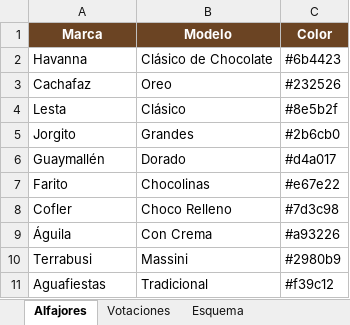
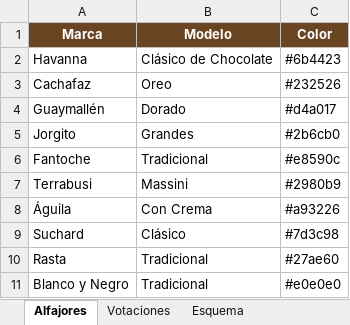
Before and after one commit to LucasFiordelisi/comparador-alfajores, an Excel workbook: datos/alfajores-ejemplo.xlsx, sheet Alfajores, drawn as a sheet; values as stored, in another font and other column widths than the file's, no borders; removed rows and columns are numbered as before the commit, all else as after; the diff names each change by its address in the sheet, - before the commit and + after, or states it on an @@ line.

Commit message:
Nuevas 10 marcas y logos de producto del usuario (fondo blanco removido)

```diff
--- a/datos/alfajores-ejemplo.xlsx (sheet Alfajores)
+++ b/datos/alfajores-ejemplo.xlsx (sheet Alfajores)
-row 4: Lesta | Clásico | #8e5b2f
@@ row 6 moved to row 4: Guaymallén @@
-row 7: Farito | Chocolinas | #e67e22
-row 8: Cofler | Choco Relleno | #7d3c98
+row 6: Fantoche | Tradicional | #e8590c
@@ row 10 moved to row 7: Terrabusi @@
-row 11: Aguafiestas | Tradicional | #f39c12
+row 9: Suchard | Clásico | #7d3c98
+row 10: Rasta | Tradicional | #27ae60
+row 11: Blanco y Negro | Tradicional | #e0e0e0
```
Also changed, not shown: sheet Votaciones, 23 other files.
